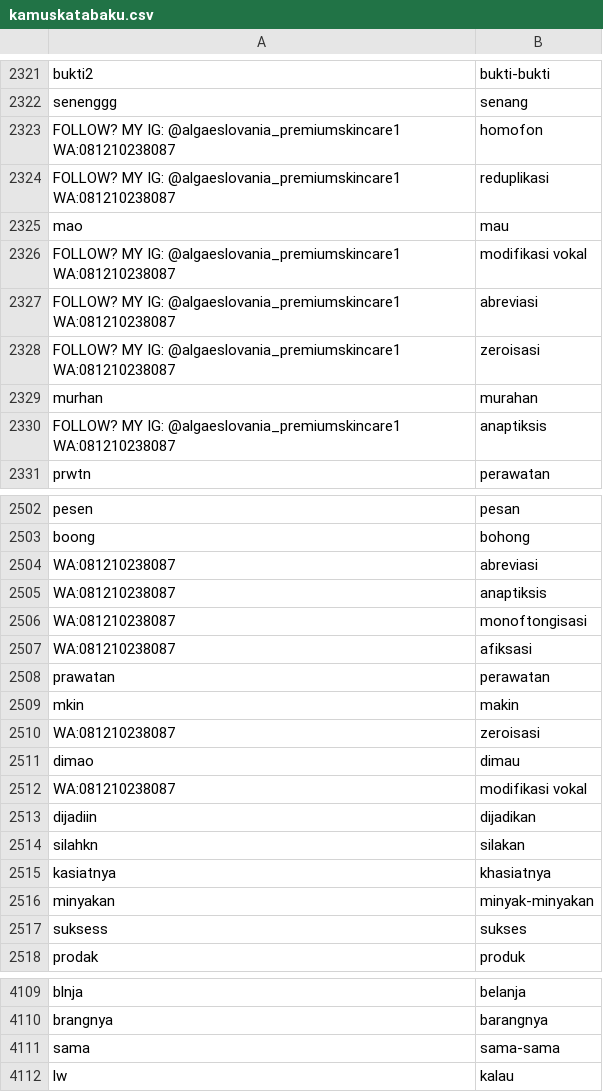
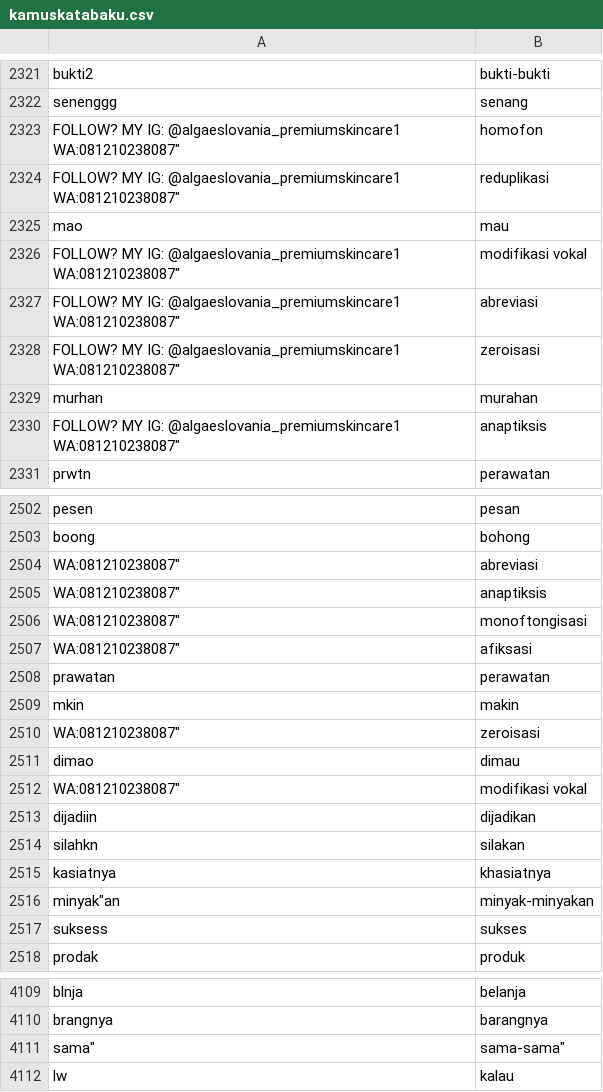
Before and after one commit to go0se05/PI, a CSV file: kamuskatabaku.csv, drawn as a sheet; only a part is shown, gaps mark what is left out; the diff covers the shown part only.

Commit message:
Update kamuskatabaku.csv

```diff
--- a/kamuskatabaku.csv
+++ b/kamuskatabaku.csv
@@ -2322,10 +2322,10 @@ bukti2,bukti-bukti
 senenggg,senang
-FOLLOW? MY IG: @algaeslovania_premiumskincare1  WA:081210238087,homofon,,
-FOLLOW? MY IG: @algaeslovania_premiumskincare1  WA:081210238087,reduplikasi,,
+FOLLOW? MY IG: @algaeslovania_premiumskincare1  WA:081210238087",homofon,
+FOLLOW? MY IG: @algaeslovania_premiumskincare1  WA:081210238087",reduplikasi,
 mao,mau
-FOLLOW? MY IG: @algaeslovania_premiumskincare1  WA:081210238087,modifikasi vokal,,
-FOLLOW? MY IG: @algaeslovania_premiumskincare1  WA:081210238087,abreviasi,,
-FOLLOW? MY IG: @algaeslovania_premiumskincare1  WA:081210238087,zeroisasi,,
+FOLLOW? MY IG: @algaeslovania_premiumskincare1  WA:081210238087",modifikasi vokal,
+FOLLOW? MY IG: @algaeslovania_premiumskincare1  WA:081210238087",abreviasi,
+FOLLOW? MY IG: @algaeslovania_premiumskincare1  WA:081210238087",zeroisasi,
 murhan,murahan
-FOLLOW? MY IG: @algaeslovania_premiumskincare1  WA:081210238087,anaptiksis,,
+FOLLOW? MY IG: @algaeslovania_premiumskincare1  WA:081210238087",anaptiksis,
 prwtn,perawatan
@@ -2503,11 +2503,11 @@ pesen,pesan
 boong,bohong
-WA:081210238087,abreviasi,,
-WA:081210238087,anaptiksis,,
-WA:081210238087,monoftongisasi,,
-WA:081210238087,afiksasi,,
+WA:081210238087",abreviasi,
+WA:081210238087",anaptiksis,
+WA:081210238087",monoftongisasi,
+WA:081210238087",afiksasi,
 prawatan,perawatan
 mkin,makin
-WA:081210238087,zeroisasi,,
+WA:081210238087",zeroisasi,
 dimao,dimau
-WA:081210238087,modifikasi vokal,,
+WA:081210238087",modifikasi vokal,
 dijadiin,dijadikan
@@ -2515,3 +2515,3 @@ silahkn,silakan
 kasiatnya,khasiatnya
-minyakan,minyak-minyakan,,
+minyak"an,minyak-minyakan,
 suksess,sukses
@@ -4110,3 +4110,3 @@ blnja,belanja
 brangnya,barangnya
-sama,sama-sama,,
+sama",sama-sama",
 lw,kalau
```
Also changed, not shown: 1 added row and 79 edited cells elsewhere in this file.
